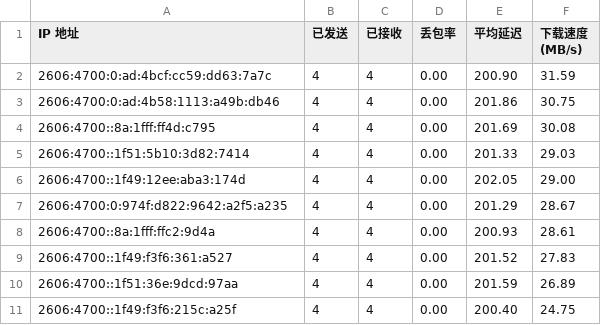
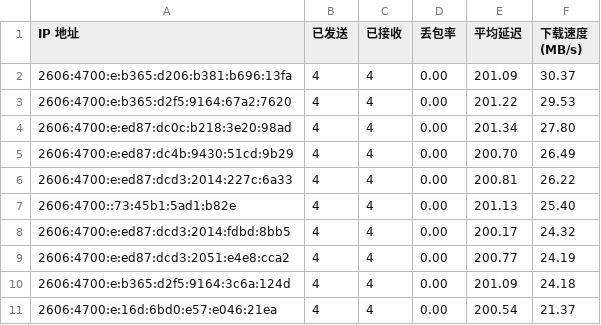
Before and after one commit to ymyuuu/IPDB, a CSV file: BestCF/ipv6.csv, drawn as a sheet.

Commit message:
Update BestCF/ipv6.csv - 2026-06-22 10:09:09

```diff
--- a/BestCF/ipv6.csv
+++ b/BestCF/ipv6.csv
@@ -1,11 +1,11 @@
 IP 地址,已发送,已接收,丢包率,平均延迟,下载速度 (MB/s)
-2606:4700:0:ad:4bcf:cc59:dd63:7a7c,4,4,0.00,200.90,31.59
-2606:4700:0:ad:4b58:1113:a49b:db46,4,4,0.00,201.86,30.75
-2606:4700::8a:1fff:ff4d:c795,4,4,0.00,201.69,30.08
-2606:4700::1f51:5b10:3d82:7414,4,4,0.00,201.33,29.03
-2606:4700::1f49:12ee:aba3:174d,4,4,0.00,202.05,29.00
-2606:4700:0:974f:d822:9642:a2f5:a235,4,4,0.00,201.29,28.67
-2606:4700::8a:1fff:ffc2:9d4a,4,4,0.00,200.93,28.61
-2606:4700::1f49:f3f6:361:a527,4,4,0.00,201.52,27.83
-2606:4700::1f51:36e:9dcd:97aa,4,4,0.00,201.59,26.89
-2606:4700::1f49:f3f6:215c:a25f,4,4,0.00,200.40,24.75
+2606:4700:e:b365:d206:b381:b696:13fa,4,4,0.00,201.09,30.37
+2606:4700:e:b365:d2f5:9164:67a2:7620,4,4,0.00,201.22,29.53
+2606:4700:e:ed87:dc0c:b218:3e20:98ad,4,4,0.00,201.34,27.80
+2606:4700:e:ed87:dc4b:9430:51cd:9b29,4,4,0.00,200.70,26.49
+2606:4700:e:ed87:dcd3:2014:227c:6a33,4,4,0.00,200.81,26.22
+2606:4700::73:45b1:5ad1:b82e,4,4,0.00,201.13,25.40
+2606:4700:e:ed87:dcd3:2014:fdbd:8bb5,4,4,0.00,200.17,24.32
+2606:4700:e:ed87:dcd3:2051:e4e8:cca2,4,4,0.00,200.77,24.19
+2606:4700:e:b365:d2f5:9164:3c6a:124d,4,4,0.00,201.09,24.18
+2606:4700:e:16d:6bd0:e57:e046:21ea,4,4,0.00,200.54,21.37
```
